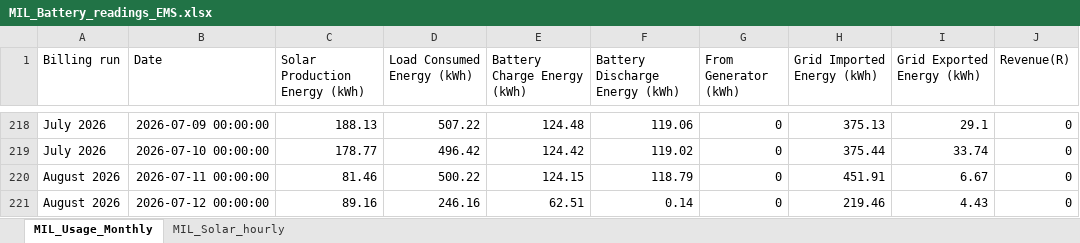
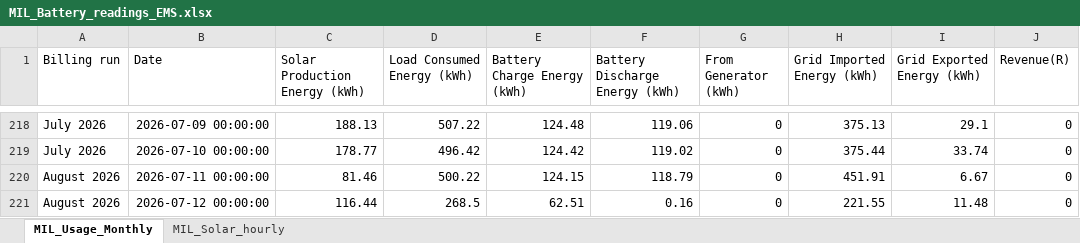
Before and after one commit to ruanvanheerden97/voltano-millenial-billing, an Excel workbook: MIL_Battery_readings_EMS.xlsx, sheet MIL_Usage_Monthly, drawn as a sheet; only a part is shown, gaps mark what is left out; values as stored, in another font and other column widths than the file's, no borders; the diff names each change by its address in the sheet, - before the commit and + after, or states it on an @@ line.

```diff
--- a/MIL_Battery_readings_EMS.xlsx (sheet MIL_Usage_Monthly)
+++ b/MIL_Battery_readings_EMS.xlsx (sheet MIL_Usage_Monthly)
-C221 (Solar Production Energy (kWh)): 89.16
+C221 (Solar Production Energy (kWh)): 116.44
-D221 (Load Consumed Energy (kWh)): 246.16
+D221 (Load Consumed Energy (kWh)): 268.5
-F221 (Battery Discharge Energy (kWh)): 0.14
+F221 (Battery Discharge Energy (kWh)): 0.16
-H221 (Grid Imported Energy (kWh)): 219.46
+H221 (Grid Imported Energy (kWh)): 221.55
-I221 (Grid Exported Energy (kWh)): 4.43
+I221 (Grid Exported Energy (kWh)): 11.48
```
Also changed, not shown: sheet MIL_Solar_hourly.
